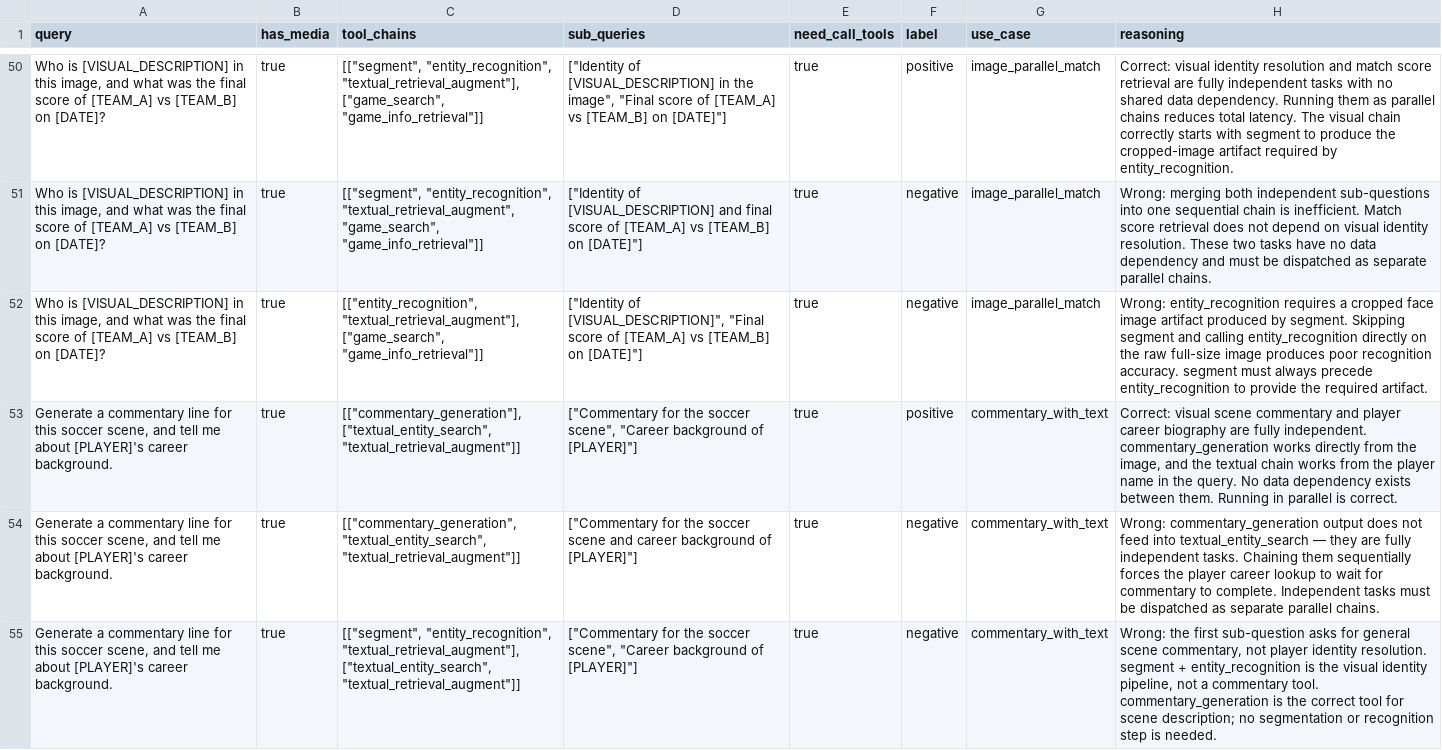
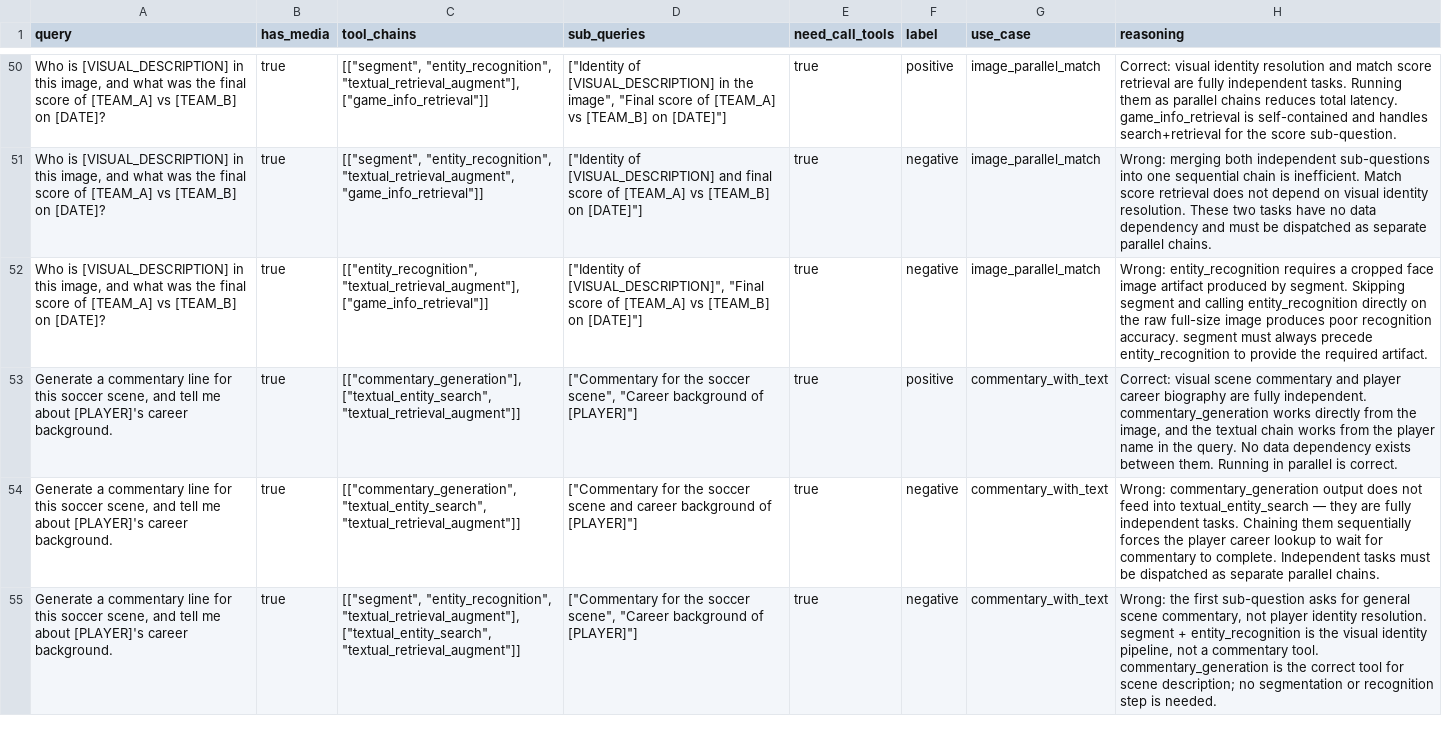
Before and after one commit to DANGKHOIk22/FinalProject, a CSV file: scripts/planning_fewshot_examples.csv, drawn as a sheet; only a part is shown, gaps mark what is left out; the diff covers the shown part only; the diff names each change by its address in the sheet, - before the commit and + after, or states it on an @@ line.

```diff
--- a/scripts/planning_fewshot_examples.csv
+++ b/scripts/planning_fewshot_examples.csv
-C50 (tool_chains): …"entity_recognition", "textual_retrieval_augment"], ["game_search", "game_info_retrieval"]]
+C50 (tool_chains): …"entity_recognition", "textual_retrieval_augment"], ["game_info_retrieval"]]
-H50 (reasoning): …fully independent tasks with no shared data dependency. Running them as parallel chains reduces total latency. The visual chain correctly starts with segment to produce the cropped-image artifact required by entity_recognition.
+H50 (reasoning): …fully independent tasks. Running them as parallel chains reduces total latency. game_info_retrieval is self-contained and handles search+retrieval for the score sub-question.
-C51 (tool_chains): …"entity_recognition", "textual_retrieval_augment", "game_search", "game_info_retrieval"]]
+C51 (tool_chains): …"entity_recognition", "textual_retrieval_augment", "game_info_retrieval"]]
-C52 (tool_chains): [["entity_recognition", "textual_retrieval_augment"], ["game_search", "game_info_retrieval"]]
+C52 (tool_chains): [["entity_recognition", "textual_retrieval_augment"], ["game_info_retrieval"]]
```
Also changed, not shown: 75 edited cells elsewhere in this file, 21 other files.
